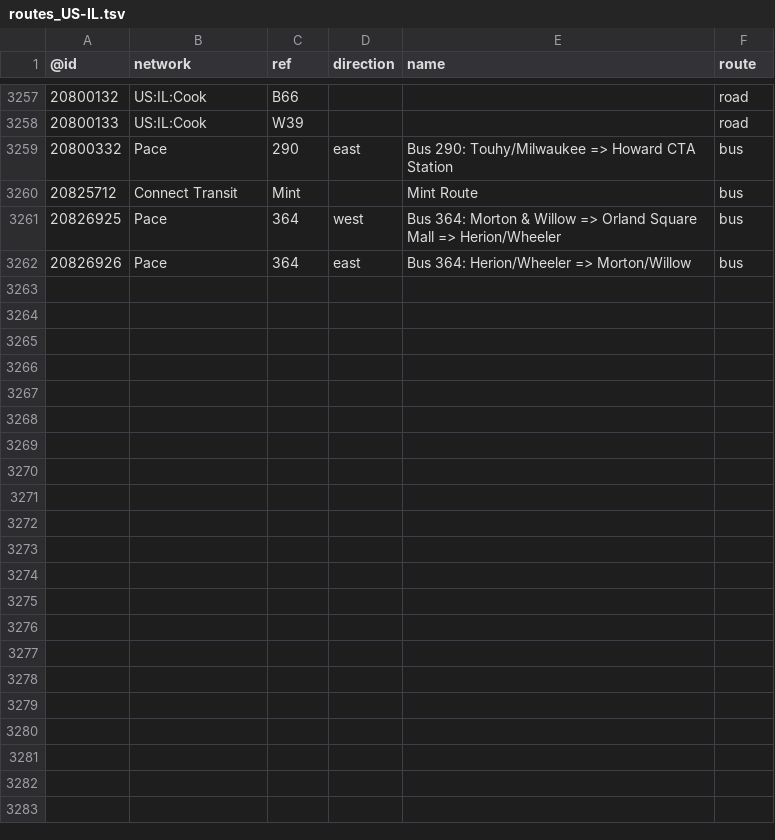
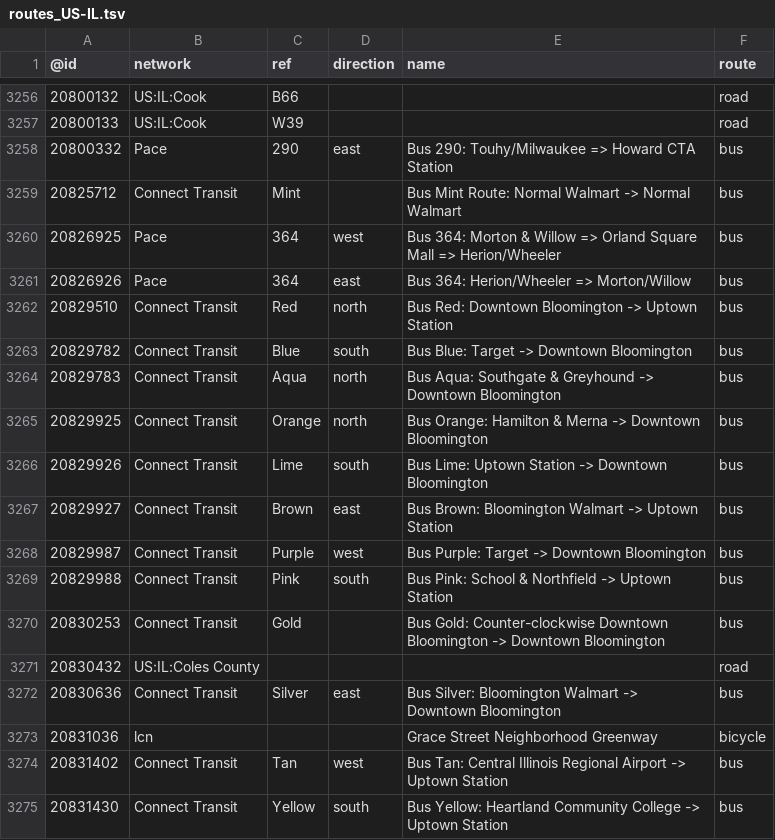
Before and after one commit to nickrsan/osm-us-route-relation-changes, a TSV file: tsv/routes_US-IL.tsv, drawn as a sheet; only a part is shown, gaps mark what is left out; the diff covers the shown part only.

```diff
--- a/tsv/routes_US-IL.tsv
+++ b/tsv/routes_US-IL.tsv
@@ -3259,4 +3258,18 @@
 20800332	Pace	290	east	Bus 290: Touhy/Milwaukee => Howard CTA Station	bus
-20825712	Connect Transit	Mint		Mint Route	bus
+20825712	Connect Transit	Mint		Bus Mint Route: Normal Walmart -> Normal Walmart	bus
 20826925	Pace	364	west	Bus 364: Morton & Willow => Orland Square Mall => Herion/Wheeler	bus
 20826926	Pace	364	east	Bus 364: Herion/Wheeler => Morton/Willow	bus
+20829510	Connect Transit	Red	north	Bus Red: Downtown Bloomington -> Uptown Station	bus
+20829782	Connect Transit	Blue	south	Bus Blue: Target -> Downtown Bloomington	bus
+20829783	Connect Transit	Aqua	north	Bus Aqua: Southgate & Greyhound -> Downtown Bloomington	bus
+20829925	Connect Transit	Orange	north	Bus Orange: Hamilton & Merna -> Downtown Bloomington	bus
+20829926	Connect Transit	Lime	south	Bus Lime: Uptown Station -> Downtown Bloomington	bus
+20829927	Connect Transit	Brown	east	Bus Brown: Bloomington Walmart -> Uptown Station	bus
+20829987	Connect Transit	Purple	west	Bus Purple: Target -> Downtown Bloomington	bus
+20829988	Connect Transit	Pink	south	Bus Pink: School & Northfield -> Uptown Station	bus
+20830253	Connect Transit	Gold		Bus Gold: Counter-clockwise Downtown Bloomington -> Downtown Bloomington	bus
+20830432	US:IL:Coles County				road
+20830636	Connect Transit	Silver	east	Bus Silver: Bloomington Walmart -> Downtown Bloomington	bus
+20831036	lcn			Grace Street Neighborhood Greenway	bicycle
+20831402	Connect Transit	Tan	west	Bus Tan: Central Illinois Regional Airport -> Uptown Station	bus
+20831430	Connect Transit	Yellow	south	Bus Yellow: Heartland Community College -> Uptown Station	bus
```
Also changed, not shown: 1 removed row and 26 edited cells elsewhere in this file, tsv/routes_US-AL.tsv, tsv/routes_US-AR.tsv, 2 other files.
